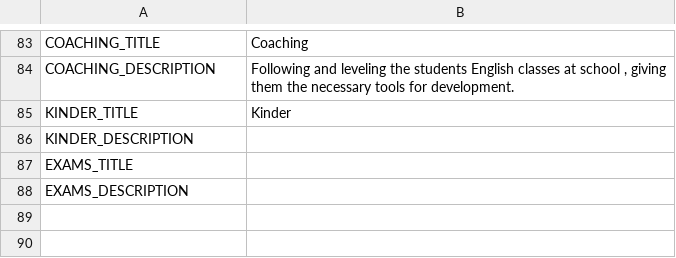
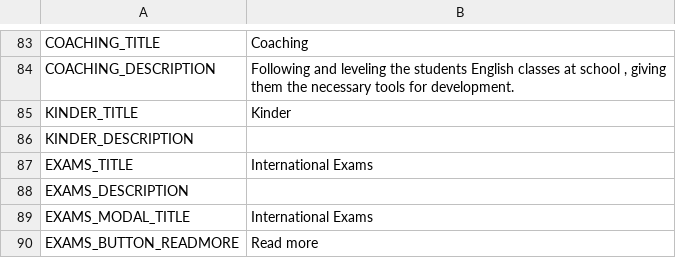
Before and after one commit to jalarosa/web-macquarieschool, a CSV file: resources/messages/messages_en.csv, drawn as a sheet; only a part is shown, gaps mark what is left out; the diff names each change by its address in the sheet, - before the commit and + after, or states it on an @@ line.

```diff
--- a/resources/messages/messages_en.csv
+++ b/resources/messages/messages_en.csv
-B87: (empty)
+B87: International Exams
+row 89: EXAMS_MODAL_TITLE | International Exams
+row 90: EXAMS_BUTTON_READMORE | Read more
```
Also changed, not shown: resources/messages/keys.csv, resources/messages/messages_es.csv, 5 other files.
